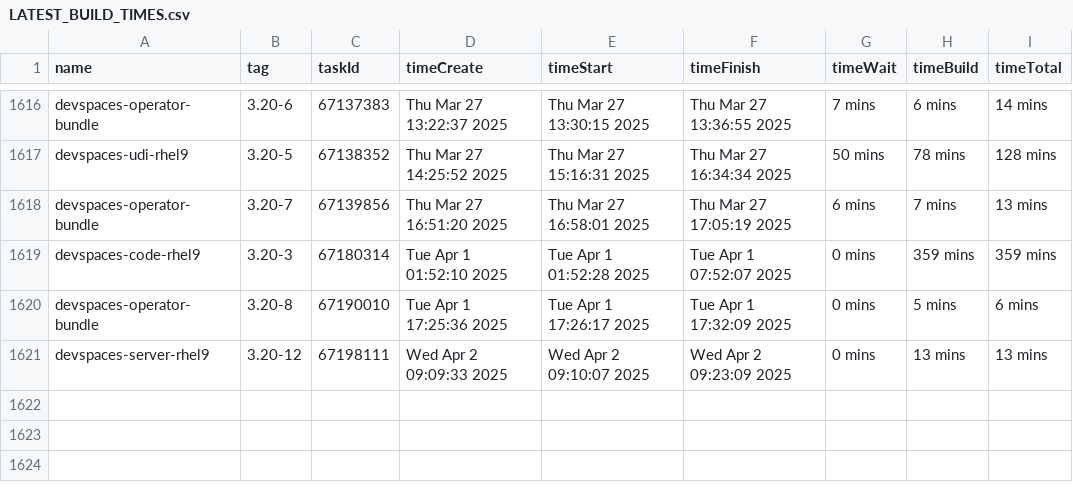
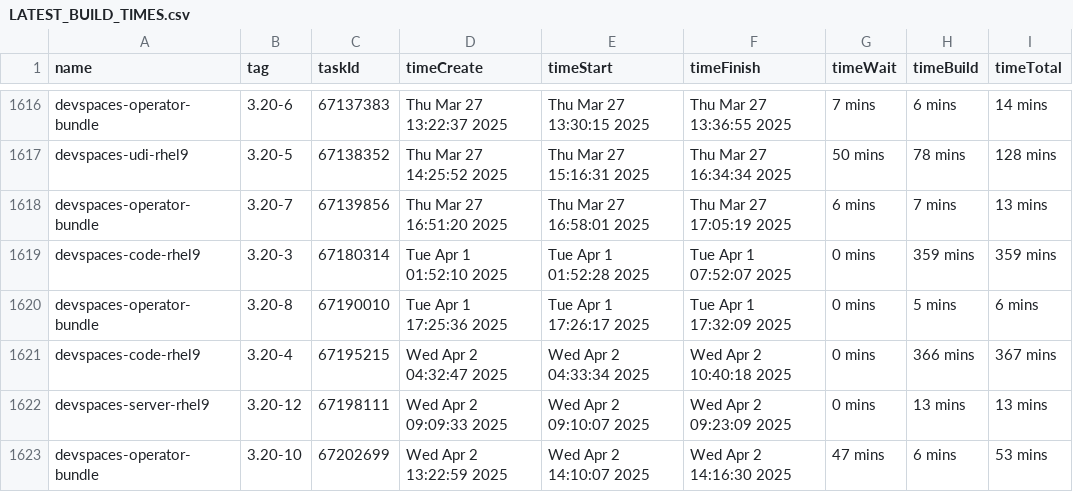
Before and after one commit to crw-qe/devspaces, a CSV file: dependencies/LATEST_BUILD_TIMES.csv, drawn as a sheet; only a part is shown, gaps mark what is left out; the diff names each change by its address in the sheet, - before the commit and + after, or states it on an @@ line.

Commit message:
chore: Update dependencies/LATEST_IMAGES, COMMITS, DIGESTS, INDEXES, BUILD_TIMES
Signed-off-by: devspacesbuild <devspacesbuild@redhat.com>

```diff
--- a/dependencies/LATEST_BUILD_TIMES.csv
+++ b/dependencies/LATEST_BUILD_TIMES.csv
+row 1621: devspaces-code-rhel9 | 3.20-4 | 67195215 | Wed Apr 2 04:32:47 2025 | Wed Apr 2 04:33:34 2025 | Wed Apr 2 10:40:18 2025 | 0 mins | 366 mins | 367 mins
+row 1623: devspaces-operator-bundle | 3.20-10 | 67202699 | Wed Apr 2 13:22:59 2025 | Wed Apr 2 14:10:07 2025 | Wed Apr 2 14:16:30 2025 | 47 mins | 6 mins | 53 mins
```
Also changed, not shown: 6 other files.
